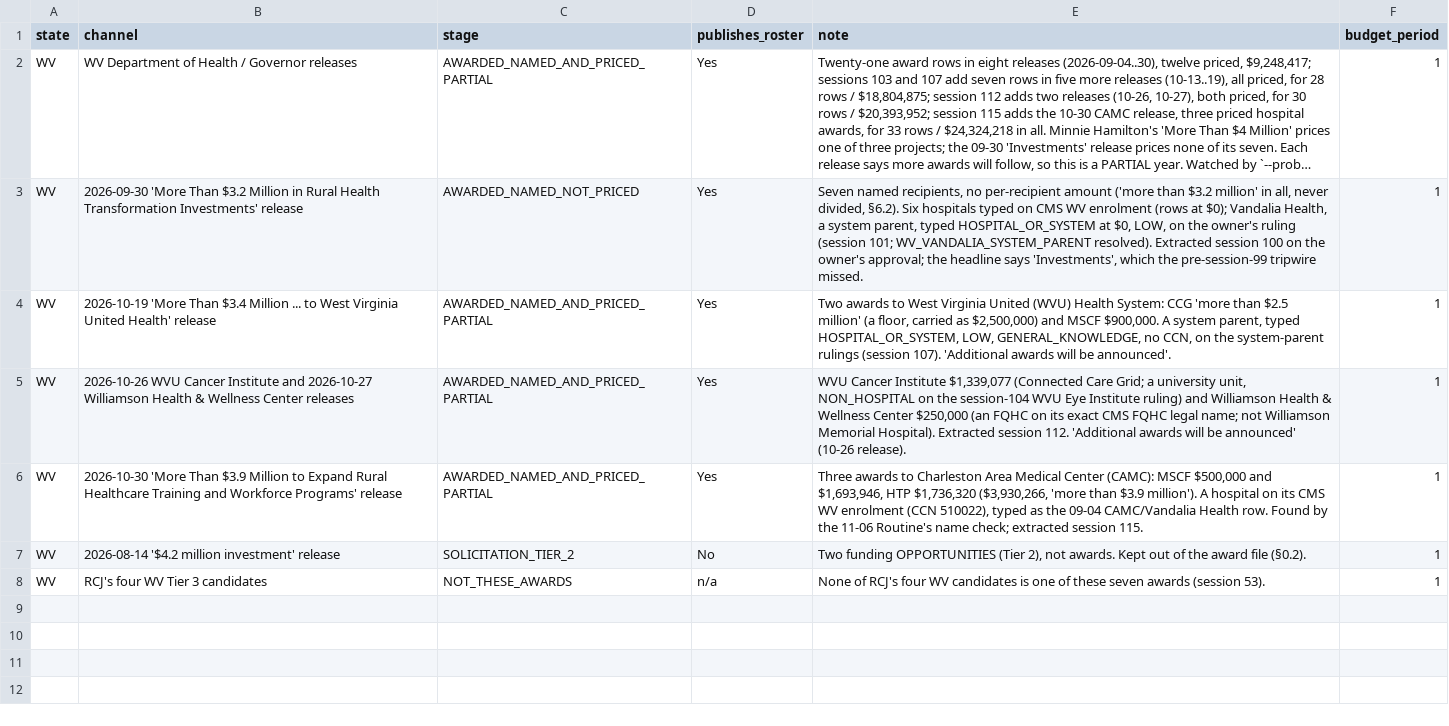
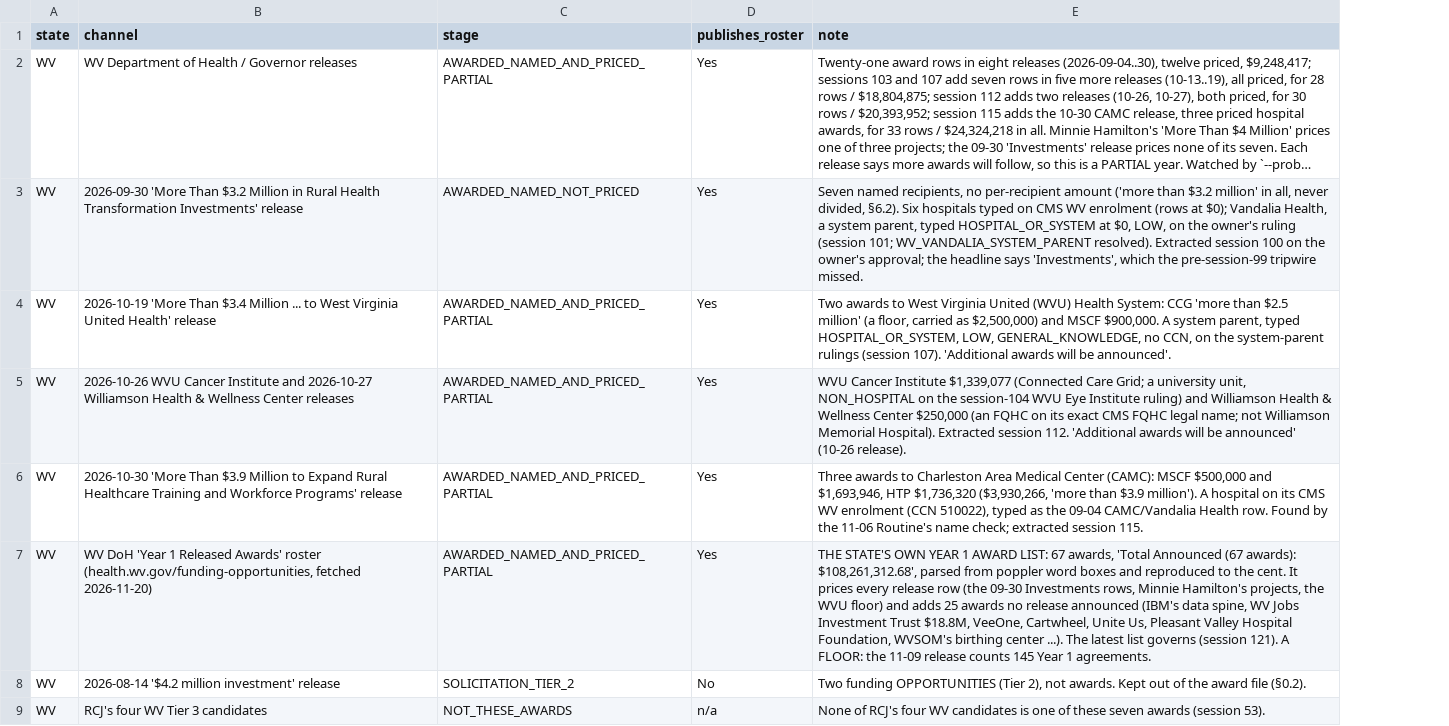
Before and after one commit to INicchitta12/RHTP_Tracker, a CSV file: data/reference/wv_year1_status.csv, drawn as a sheet; long unchanged cells end in …; removed rows and columns are numbered as before the commit, all else as after; the diff names each change by its address in the sheet, - before the commit and + after, or states it on an @@ line.

```diff
--- a/data/reference/wv_year1_status.csv
+++ b/data/reference/wv_year1_status.csv
-column F (budget_period), rows 2-8: all 1
+row 7: WV | WV DoH 'Year 1 Released Awards' roster (health.wv.gov/funding-opportunities, fetched 2026-11-20) | AWARDED_NAMED_AND_PRICED_PARTIAL | Yes | THE STATE'S OWN YEAR 1 AWARD LIST: 67 awards, 'Total Announced (67 awards): $108,261,312.68', parsed from poppler word boxes and reproduced to the cent. It prices every release row (the 09-30 Investments rows, Minnie Hamilton's projects, the WVU floor) and adds 25 awards no release announced (IBM's data spine, WV Jobs Investment Trust $18.8M, VeeOne, Cartwheel, Unite Us, Pleasant Valley Hospital Foundation, WVSOM's birthing center ...). The latest list governs (session 121). A FLOOR: the 11-09 release counts 145 Year 1 agreements.
```
Also changed, not shown: config/fsrs_name_crosswalk.csv, logs/probe_results.csv, 15 other files.
